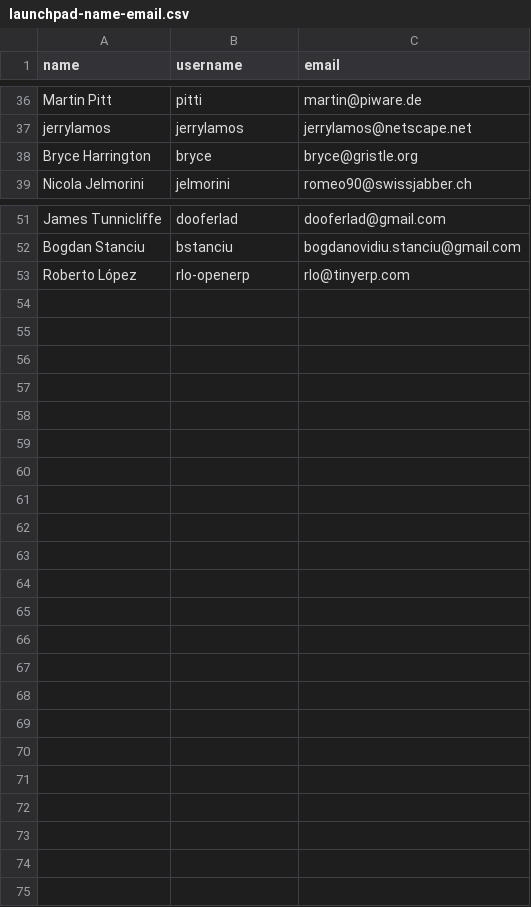
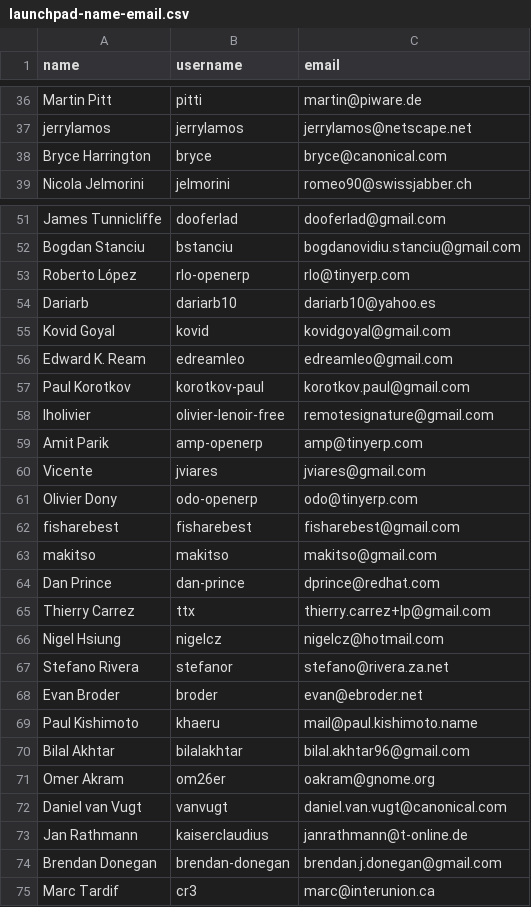
Before and after one commit to zeeshanmmalik/bts-evaluation-experiment, a CSV file: bug-reports-data/launchpad-7-comments-2-contrib/launchpad-name-email.csv, drawn as a sheet; only a part is shown, gaps mark what is left out.

Commit message:
launchpad names emails

```diff
--- a/bug-reports-data/launchpad-7-comments-2-contrib/launchpad-name-email.csv
+++ b/bug-reports-data/launchpad-7-comments-2-contrib/launchpad-name-email.csv
@@ -37,3 +37,3 @@ Martin Pitt,pitti,martin@piware.de
 jerrylamos,jerrylamos,jerrylamos@netscape.net
-Bryce Harrington,bryce,bryce@gristle.org
+Bryce Harrington,bryce,bryce@canonical.com
 Nicola Jelmorini,jelmorini,romeo90@swissjabber.ch
@@ -53 +53,23 @@ Bogdan Stanciu,bstanciu,bogdanovidiu.stanciu@gmail.com
 Roberto López,rlo-openerp,rlo@tinyerp.com
+Dariarb,dariarb10,dariarb10@yahoo.es
+Kovid Goyal,kovid,kovidgoyal@gmail.com
+Edward K. Ream,edreamleo,edreamleo@gmail.com
+Paul Korotkov,korotkov-paul,korotkov.paul@gmail.com
+lholivier,olivier-lenoir-free,remotesignature@gmail.com
+Amit Parik,amp-openerp,amp@tinyerp.com
+Vicente,jviares,jviares@gmail.com
+Olivier Dony,odo-openerp,odo@tinyerp.com
+fisharebest,fisharebest,fisharebest@gmail.com
+makitso,makitso,makitso@gmail.com
+Dan Prince,dan-prince,dprince@redhat.com
+Thierry Carrez,ttx,thierry.carrez+lp@gmail.com
+Nigel Hsiung,nigelcz,nigelcz@hotmail.com
+Stefano Rivera,stefanor,stefano@rivera.za.net
+Evan Broder,broder,evan@ebroder.net
+Paul Kishimoto,khaeru,mail@paul.kishimoto.name
+Bilal Akhtar,bilalakhtar,bilal.akhtar96@gmail.com
+Omer Akram,om26er,oakram@gnome.org
+Daniel van Vugt,vanvugt,daniel.van.vugt@canonical.com
+Jan Rathmann,kaiserclaudius,janrathmann@t-online.de
+Brendan Donegan,brendan-donegan,brendan.j.donegan@gmail.com
+Marc Tardif,cr3,marc@interunion.ca
```
